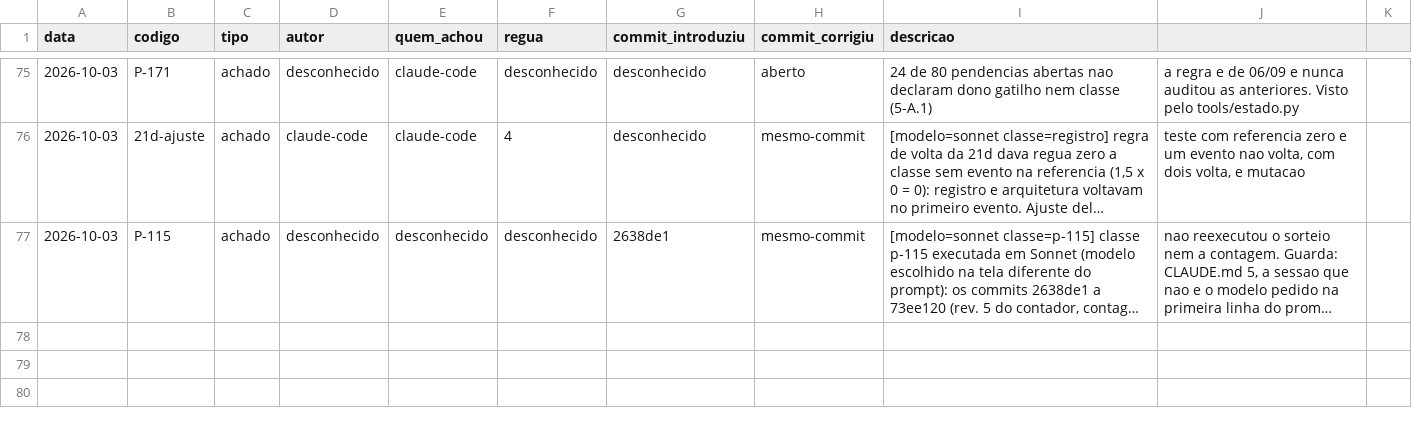
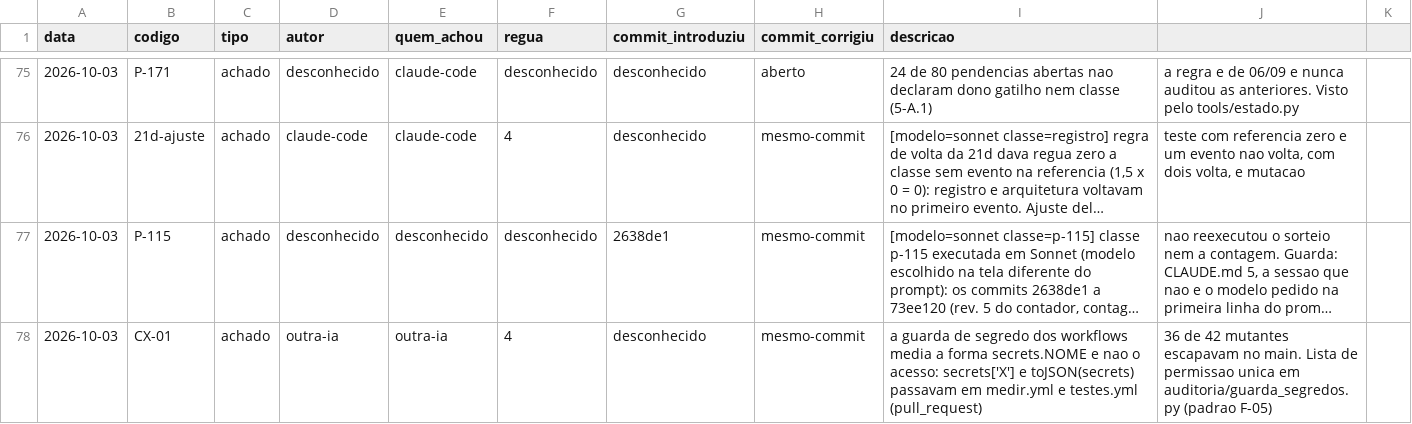
Before and after one commit to OsvaldoSantana/meol, a CSV file: docs/metricas/eventos.csv, drawn as a sheet; only a part is shown, gaps mark what is left out; long unchanged cells end in …; the diff names each change by its address in the sheet, - before the commit and + after, or states it on an @@ line.

```diff
--- a/docs/metricas/eventos.csv
+++ b/docs/metricas/eventos.csv
+row 78: 2026-10-03 | CX-01 | achado | outra-ia | outra-ia | 4 | desconhecido | mesmo-commit | a guarda de segredo dos workflows media a forma secrets.NOME e nao o acesso: secrets['X'] e toJSON(secrets) passavam em medir.yml e testes.yml (pull_request) | 36 de 42 mutantes escapavam no main. Lista de permissao unica em auditoria/guarda_segredos.py (padrao F-05)
```
Also changed, not shown: 8 other files.
